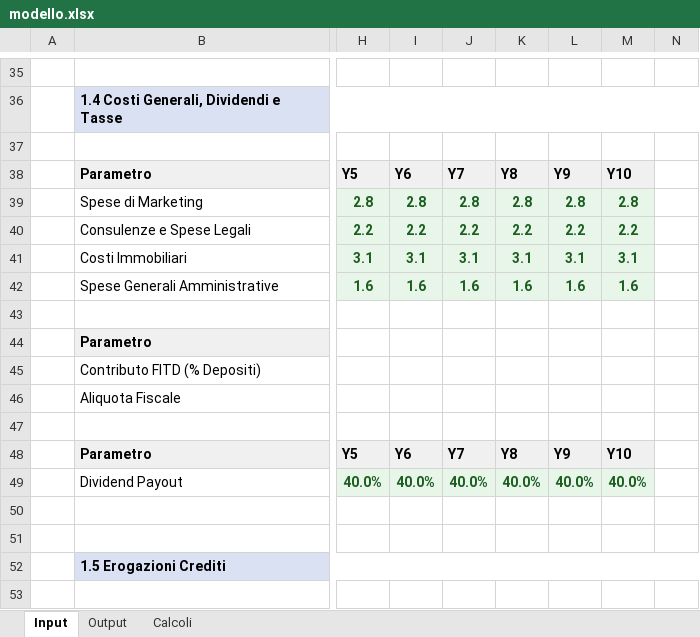
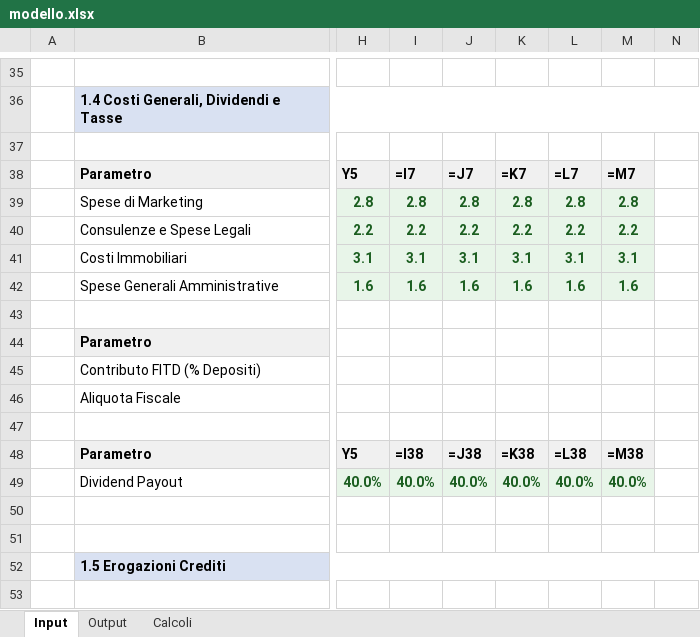
Before and after one commit to fracarlesi/piano_excel, an Excel workbook: modello.xlsx, sheet Input, drawn as a sheet; only a part is shown, gaps mark what is left out; values as stored, in another font and other column widths than the file's, no borders; formulas without a stored value are shown as written; 1 other sheet too large or unreadable and not compared; the diff covers the shown part only; the diff names each change by its address in the sheet, - before the commit and + after, or states it on an @@ line.

```diff
--- a/modello.xlsx (sheet Input)
+++ b/modello.xlsx (sheet Input)
-I38: Y6
+I38: =I7
-J38: Y7
+J38: =J7
-K38: Y8
+K38: =K7
-L38: Y9
+L38: =L7
-M38: Y10
+M38: =M7
-I48: Y6
+I48: =I38
-J48: Y7
+J48: =J38
-K48: Y8
+K48: =K38
-L48: Y9
+L48: =L38
-M48: Y10
+M48: =M38
```
Also changed, not shown: 8 added rows and 8 removed rows elsewhere in this sheet, sheet Output.
